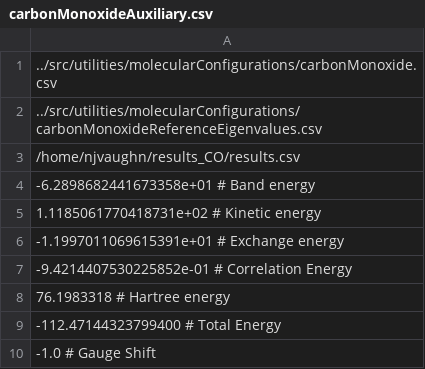
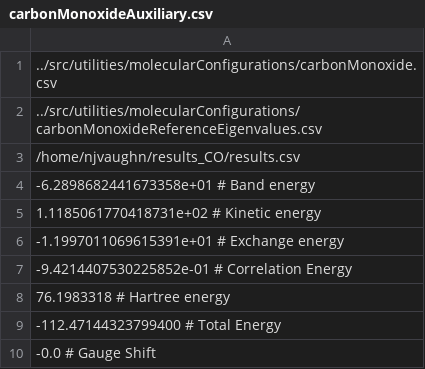
Before and after one commit to njvaughn/Treecode-Accelerated-Green-Iteration, a CSV file: 3D-GreenIterations/adaptiveMesh/src/utilities/molecularConfigurations/carbonMonoxideAuxiliary.csv, drawn as a sheet.

```diff
--- a/3D-GreenIterations/adaptiveMesh/src/utilities/molecularConfigurations/carbonMonoxideAuxiliary.csv
+++ b/3D-GreenIterations/adaptiveMesh/src/utilities/molecularConfigurations/carbonMonoxideAuxiliary.csv
@@ -9,2 +9,2 @@
 -112.47144323799400     # Total Energy
--1.0 # Gauge Shift	
+-0.0 # Gauge Shift	
```
Also changed, not shown: 3 other files.
